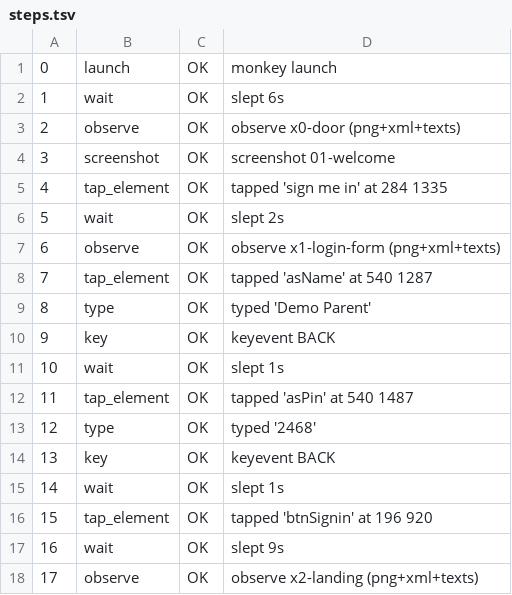
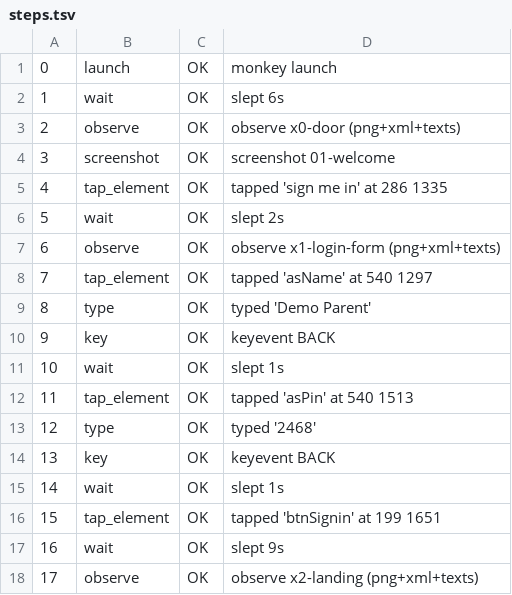
Before and after one commit to boo4blue/boo4blue.github.io, a TSV file: cloud-pc/storage/eyes/results/aaa-carecircle-v45e/steps.tsv, drawn as a sheet; only a part is shown; the diff covers the shown part only.

```diff
--- a/cloud-pc/storage/eyes/results/aaa-carecircle-v45e/steps.tsv
+++ b/cloud-pc/storage/eyes/results/aaa-carecircle-v45e/steps.tsv
@@ -4,6 +4,6 @@
 3	screenshot	OK	screenshot 01-welcome
-4	tap_element	OK	tapped 'sign me in' at 284 1335
+4	tap_element	OK	tapped 'sign me in' at 286 1335
 5	wait	OK	slept 2s
 6	observe	OK	observe x1-login-form (png+xml+texts)
-7	tap_element	OK	tapped 'asName' at 540 1287
+7	tap_element	OK	tapped 'asName' at 540 1297
 8	type	OK	typed 'Demo Parent'
@@ -11,3 +11,3 @@
 10	wait	OK	slept 1s
-11	tap_element	OK	tapped 'asPin' at 540 1487
+11	tap_element	OK	tapped 'asPin' at 540 1513
 12	type	OK	typed '2468'
@@ -15,3 +15,3 @@
 14	wait	OK	slept 1s
-15	tap_element	OK	tapped 'btnSignin' at 196 920
+15	tap_element	OK	tapped 'btnSignin' at 199 1651
 16	wait	OK	slept 9s
```
Also changed, not shown: 13 edited cells elsewhere in this file.
